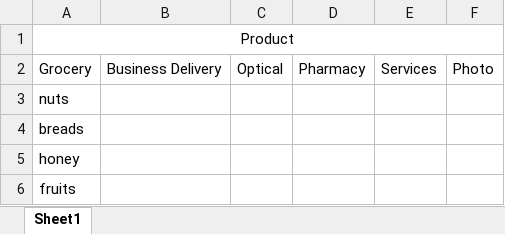
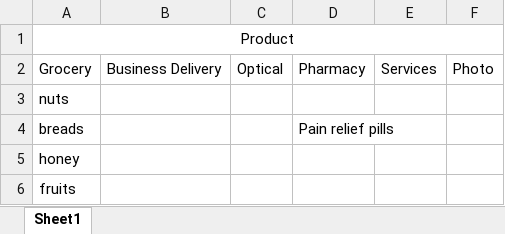
Before and after one commit to sbareh/git-real, an Excel workbook: product.xlsx, sheet Sheet1, drawn as a sheet; values as stored, in another font and other column widths than the file's, no borders; the diff names each change by its address in the sheet, - before the commit and + after, or states it on an @@ line.

Commit message:
Add pain relief pills

```diff
--- a/product.xlsx (sheet Sheet1)
+++ b/product.xlsx (sheet Sheet1)
-D4: (empty)
+D4: Pain relief pills
```
